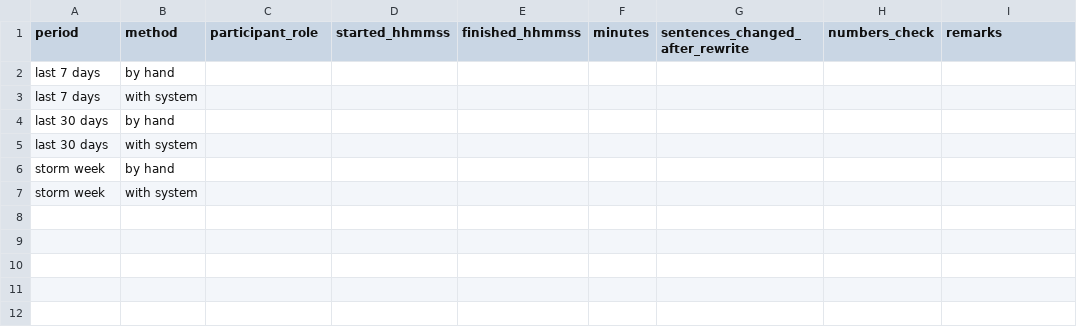
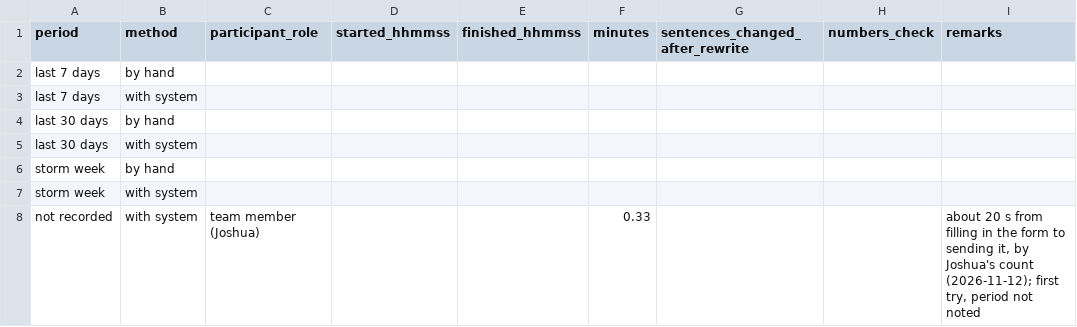
Before and after one commit to angrypoteto/project-sagip, a CSV file: docs/testing/objective4/timed_trial_tally.csv, drawn as a sheet.

Commit message:
test(shared): Objective 3 simulation B, the field trial's conditions in simulated time with failing radios; Objective 4 first timing

```diff
--- a/docs/testing/objective4/timed_trial_tally.csv
+++ b/docs/testing/objective4/timed_trial_tally.csv
@@ -7 +7,2 @@ storm week,by hand,,,,,,,
 storm week,with system,,,,,,,
+not recorded,with system,team member (Joshua),,,0.33,,,"about 20 s from filling in the form to sending it, by Joshua's count (2026-11-12); first try, period not noted"
```
Also changed, not shown: 5 other files.
